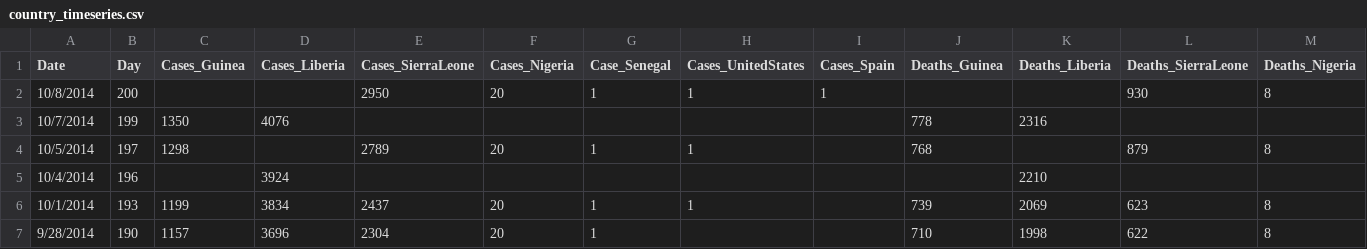
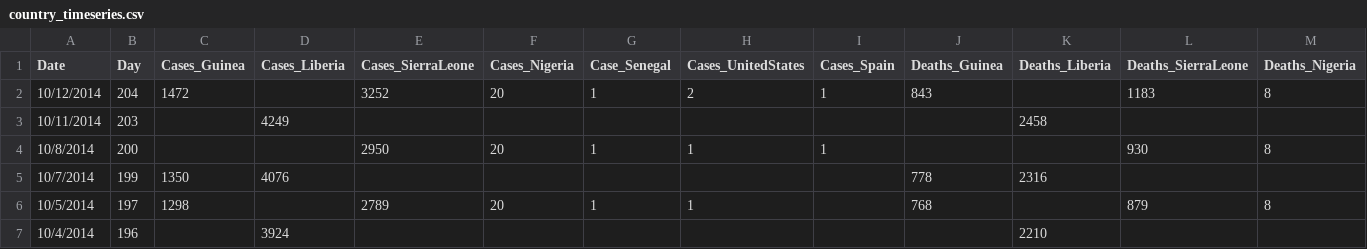
Before and after one commit to cmrivers/ebola, a CSV file: country_timeseries.csv, drawn as a sheet; only a part is shown; the shorter side is filled out with more unchanged rows; rows hold the shown columns only; the diff names each change by its address in the sheet, - before the commit and + after, or states it on an @@ line.

Commit message:
oct 15 roadmap

```diff
--- a/country_timeseries.csv
+++ b/country_timeseries.csv
+row 2: 10/12/2014 | 204 | 1472 |  | 3252 | 20 | 1 | 2 | 1 | 843 |  | 1183 | 8
+row 3: 10/11/2014 | 203 |  | 4249 |  |  |  |  |  |  | 2458
```
